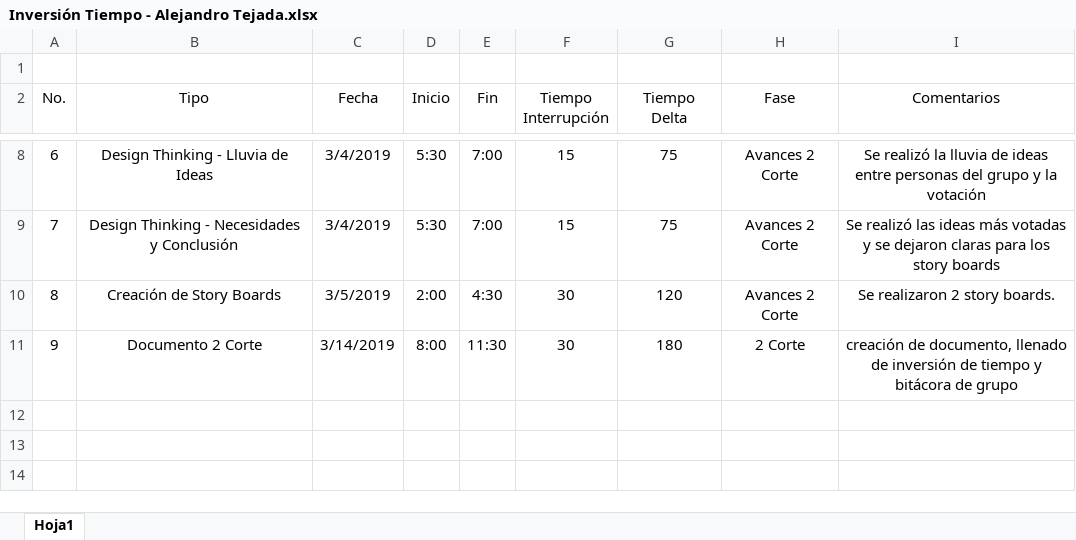
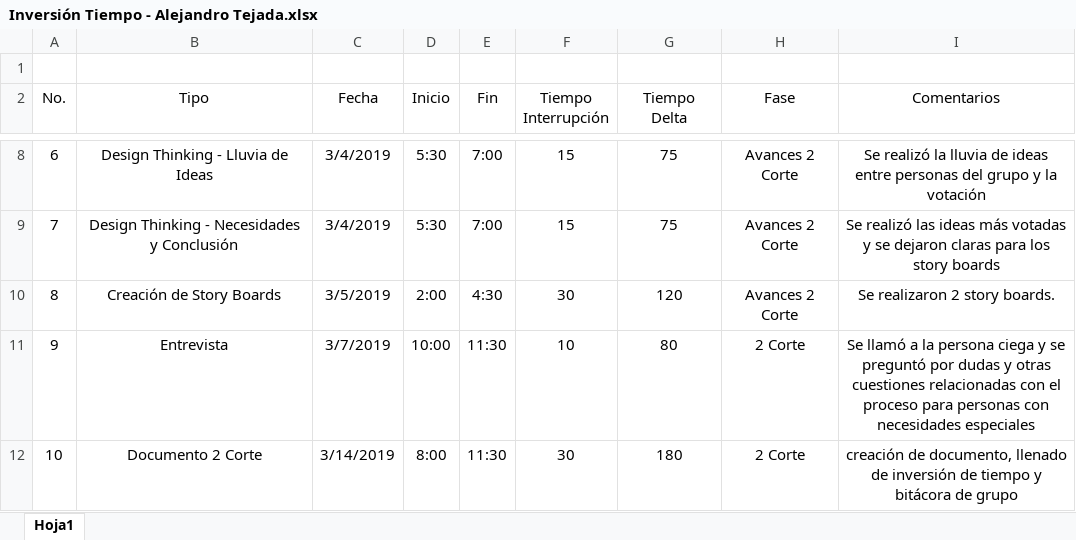
Before and after one commit to tej17584/ProyectoIngenier-aSoftware, an Excel workbook: Inversiones de Tiempo/Inversión Tiempo - Alejandro Tejada.xlsx, sheet Hoja1, drawn as a sheet; only a part is shown, gaps mark what is left out; values as stored, in another font and other column widths than the file's, no borders; addresses are those after the commit; the diff names each change by its address in the sheet, - before the commit and + after, or states it on an @@ line.

Commit message:
Cambios en la inversion de tiempo TEjada Corte 2

```diff
--- a/Inversiones de Tiempo/Inversión Tiempo - Alejandro Tejada.xlsx (sheet Hoja1)
+++ b/Inversiones de Tiempo/Inversión Tiempo - Alejandro Tejada.xlsx (sheet Hoja1)
+row 11: 9 | Entrevista | 3/7/2019 | 10:00 | 11:30 | 10 | 80 | 2 Corte | Se llamó a la persona ciega y se preguntó por dudas y otras cuestiones relacionadas con el proceso para personas con necesidades especiales
@@ column A (No.) renumbered from row 12 down @@
```
